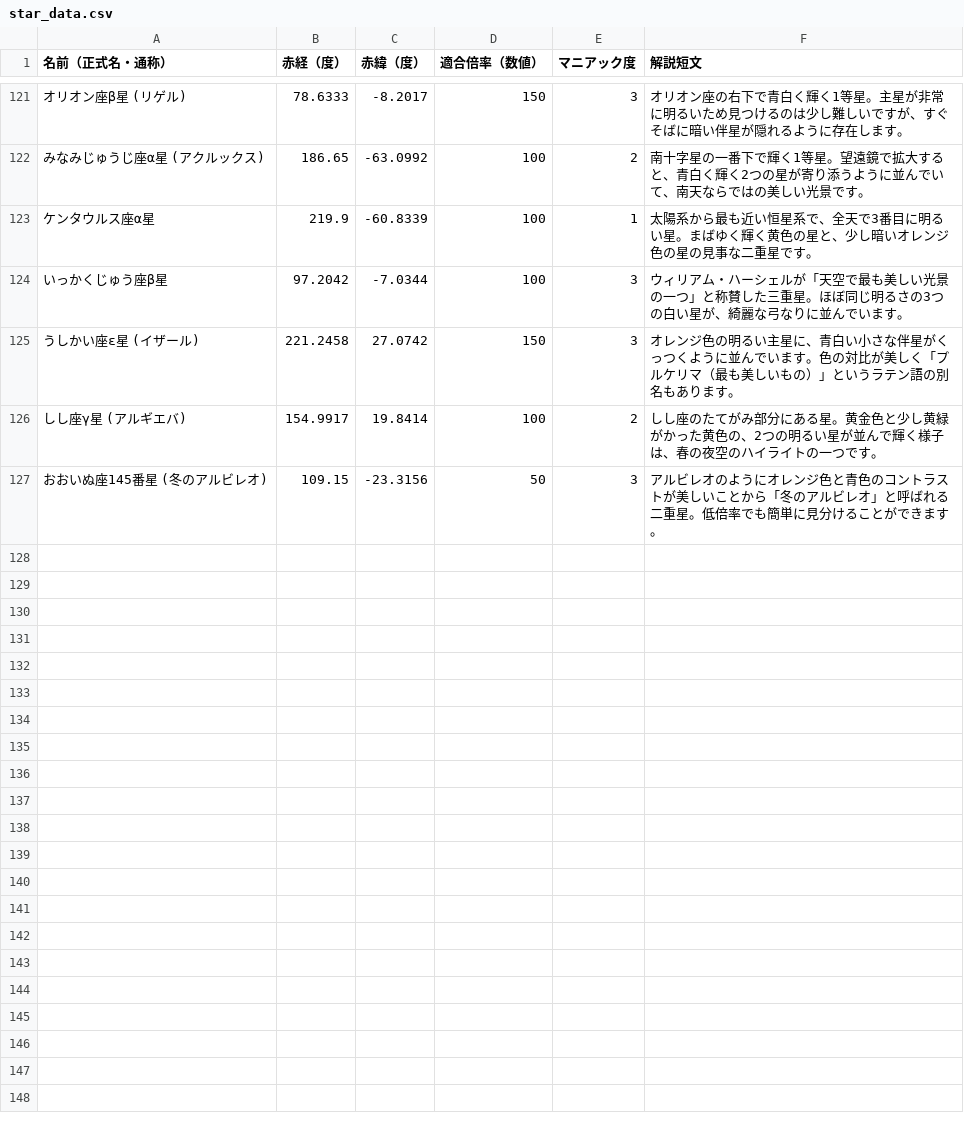
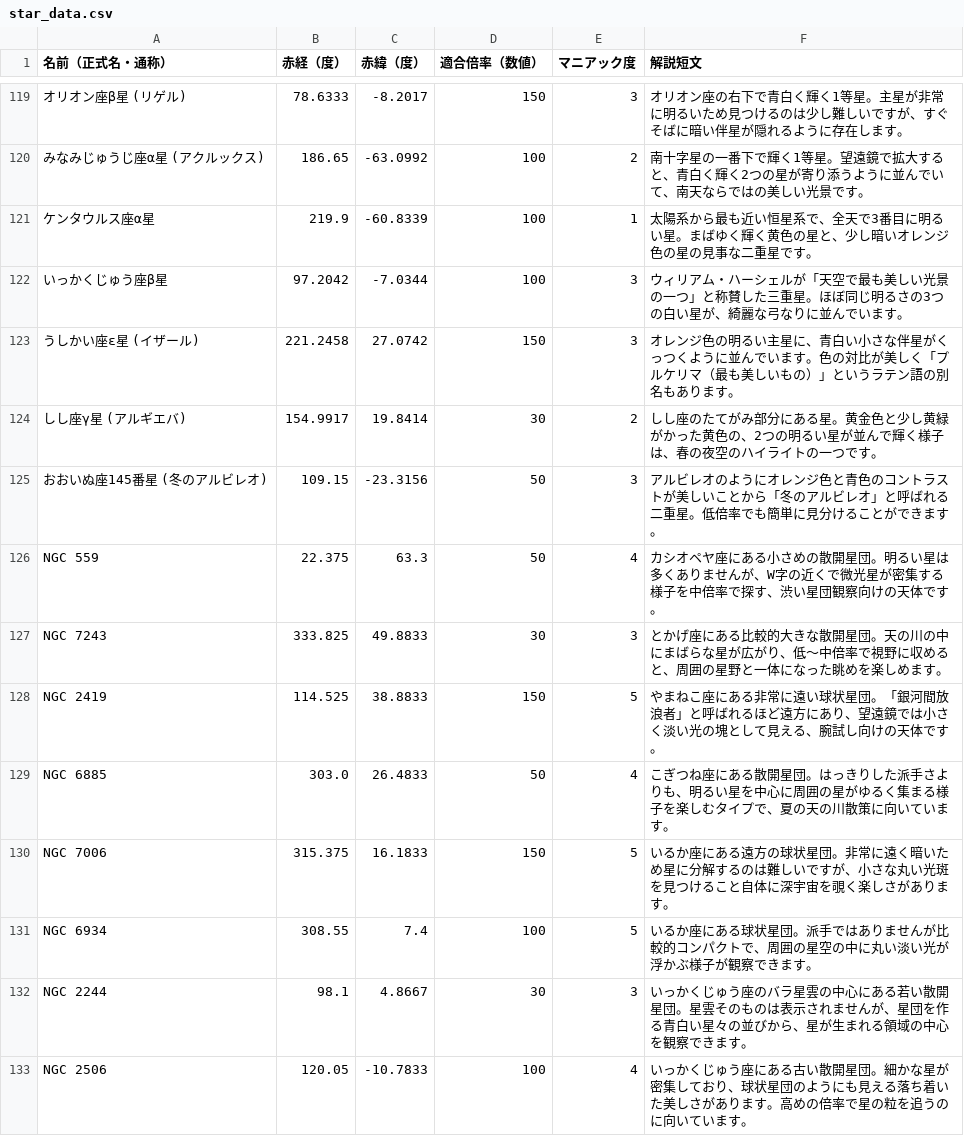
Before and after one commit to mitake-h/MillionSkyStarData, a CSV file: star_data.csv, drawn as a sheet; only a part is shown, gaps mark what is left out; addresses are those after the commit; the diff covers the shown part only; the diff names each change by its address in the sheet, - before the commit and + after, or states it on an @@ line.

Commit message:
コールドウェルカタログから不足分を追加

```diff
--- a/star_data.csv
+++ b/star_data.csv
-D124 (適合倍率（数値）): 100
+D124 (適合倍率（数値）): 30
+row 126: NGC 559 | 22.375 | 63.3 | 50 | 4 | カシオペヤ座にある小さめの散開星団。明るい星は多くありませんが、W字の近くで微光星が密集する様子を中倍率で探す、渋い星団観察向けの天体です。
+row 127: NGC 7243 | 333.825 | 49.8833 | 30 | 3 | とかげ座にある比較的大きな散開星団。天の川の中にまばらな星が広がり、低〜中倍率で視野に収めると、周囲の星野と一体になった眺めを楽しめます。
+row 128: NGC 2419 | 114.525 | 38.8833 | 150 | 5 | やまねこ座にある非常に遠い球状星団。「銀河間放浪者」と呼ばれるほど遠方にあり、望遠鏡では小さく淡い光の塊として見える、腕試し向けの天体です。
+row 129: NGC 6885 | 303.0 | 26.4833 | 50 | 4 | こぎつね座にある散開星団。はっきりした派手さよりも、明るい星を中心に周囲の星がゆるく集まる様子を楽しむタイプで、夏の天の川散策に向いています。
+row 130: NGC 7006 | 315.375 | 16.1833 | 150 | 5 | いるか座にある遠方の球状星団。非常に遠く暗いため星に分解するのは難しいですが、小さな丸い光斑を見つけること自体に深宇宙を覗く楽しさがあります。
+row 131: NGC 6934 | 308.55 | 7.4 | 100 | 5 | いるか座にある球状星団。派手ではありませんが比較的コンパクトで、周囲の星空の中に丸い淡い光が浮かぶ様子が観察できます。
+row 132: NGC 2244 | 98.1 | 4.8667 | 30 | 3 | いっかくじゅう座のバラ星雲の中心にある若い散開星団。星雲そのものは表示されませんが、星団を作る青白い星々の並びから、星が生まれる領域の中心を観察できます。
+row 133: NGC 2506 | 120.05 | -10.7833 | 100 | 4 | いっかくじゅう座にある古い散開星団。細かな星が密集しており、球状星団のようにも見える落ち着いた美しさがあります。高めの倍率で星の粒を追うのに向いています。
```
Also changed, not shown: 18 added rows, 2 removed rows and 1 edited cell elsewhere in this file.
